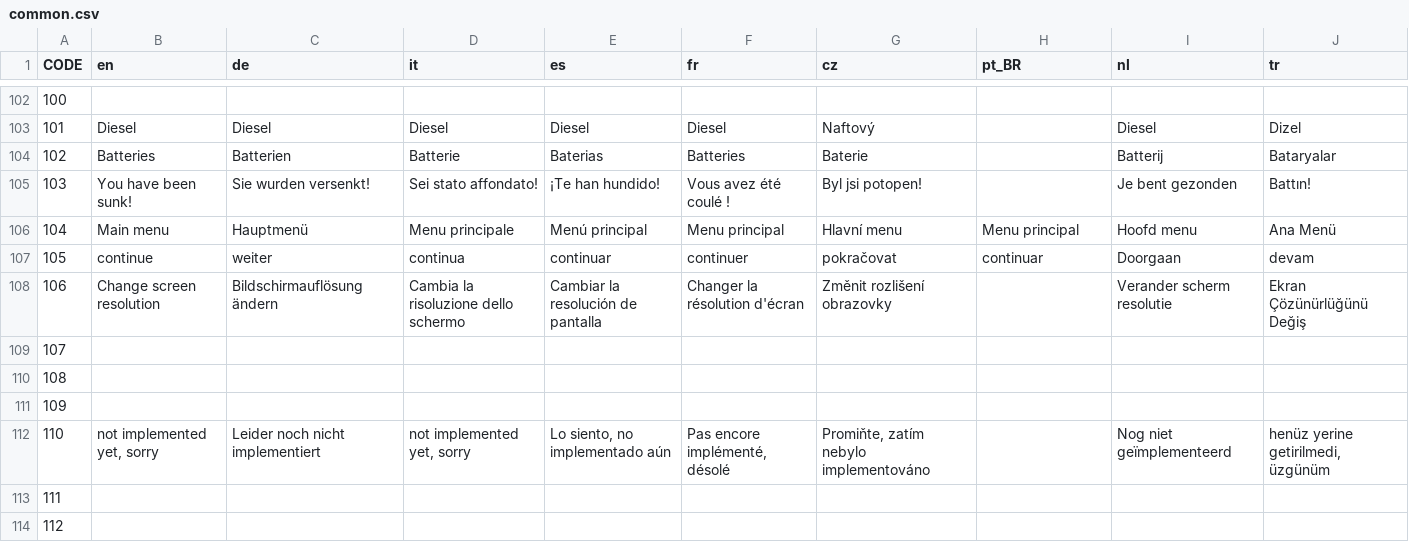
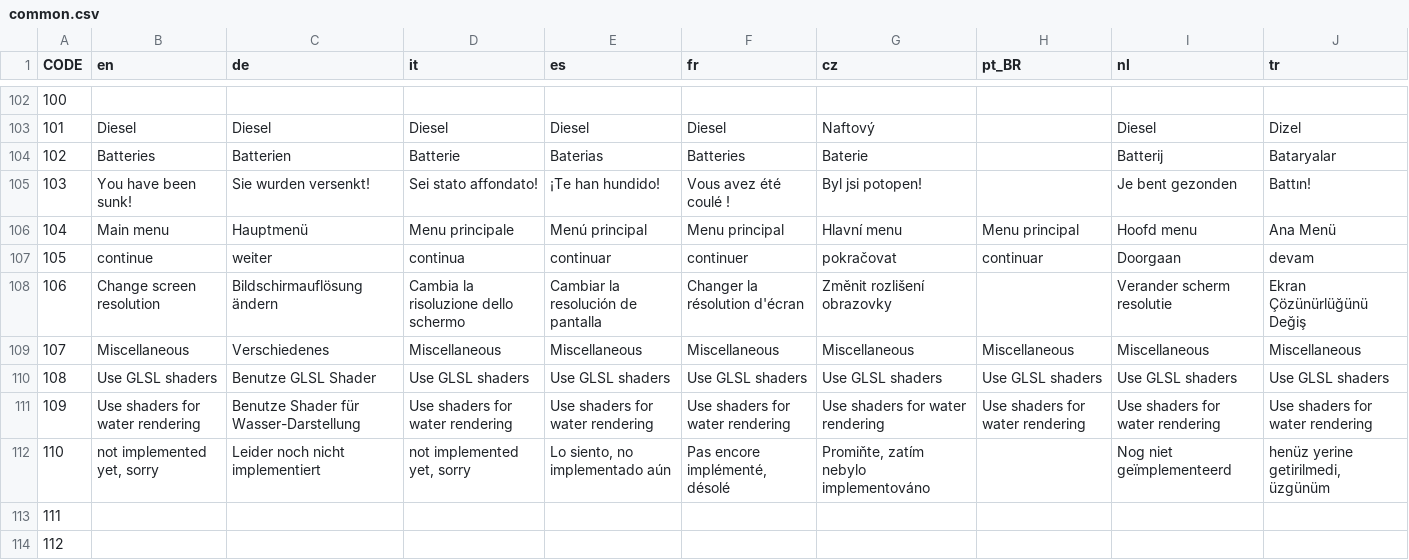
Before and after one commit to traviscross/dangerdeep-svn, a CSV file: dangerdeep/data/texts/common.csv, drawn as a sheet; only a part is shown, gaps mark what is left out.

Commit message:
make shaders switchable at runtime
git-svn-id: http://svn.code.sf.net/p/dangerdeep/code/trunk@1944 68f6b752-3551-0410-8fee-d3b2b286690f

```diff
--- a/dangerdeep/data/texts/common.csv
+++ b/dangerdeep/data/texts/common.csv
@@ -108,5 +108,5 @@
 106;"Change screen resolution";"Bildschirmauflösung ändern";"Cambia la risoluzione dello schermo";"Cambiar la resolución de pantalla";"Changer la résolution d'écran";"Změnit rozlišení obrazovky";;"Verander scherm resolutie";"Ekran Çözünürlüğünü Değiş"
-107;;;;;;;;;
-108;;;;;;;;;
-109;;;;;;;;;
+107;"Miscellaneous";"Verschiedenes";"Miscellaneous";"Miscellaneous";"Miscellaneous";"Miscellaneous";"Miscellaneous";"Miscellaneous";"Miscellaneous"
+108;"Use GLSL shaders";"Benutze GLSL Shader";"Use GLSL shaders";"Use GLSL shaders";"Use GLSL shaders";"Use GLSL shaders";"Use GLSL shaders";"Use GLSL shaders";"Use GLSL shaders"
+109;"Use shaders for water rendering";"Benutze Shader für Wasser-Darstellung";"Use shaders for water rendering";"Use shaders for water rendering";"Use shaders for water rendering";"Use shaders for water rendering";"Use shaders for water rendering";"Use shaders for water rendering";"Use shaders for water rendering"
 110;"not implemented yet, sorry";"Leider noch nicht implementiert";"not implemented yet, sorry";"Lo siento, no implementado aún";"Pas encore implémenté, désolé";"Promiňte, zatím nebylo implementováno";;"Nog niet geïmplementeerd";"henüz yerine getirilmedi, üzgünüm"
```
Also changed, not shown: 1 other file.
